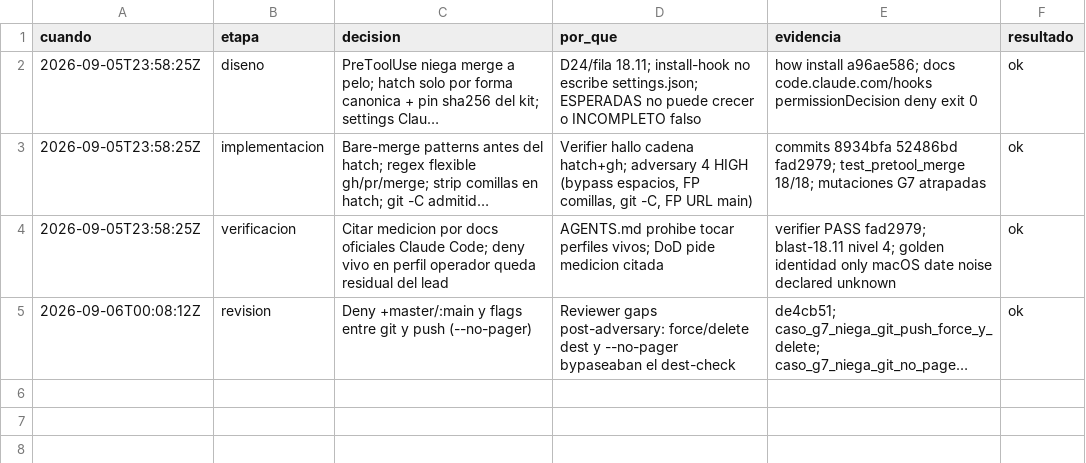
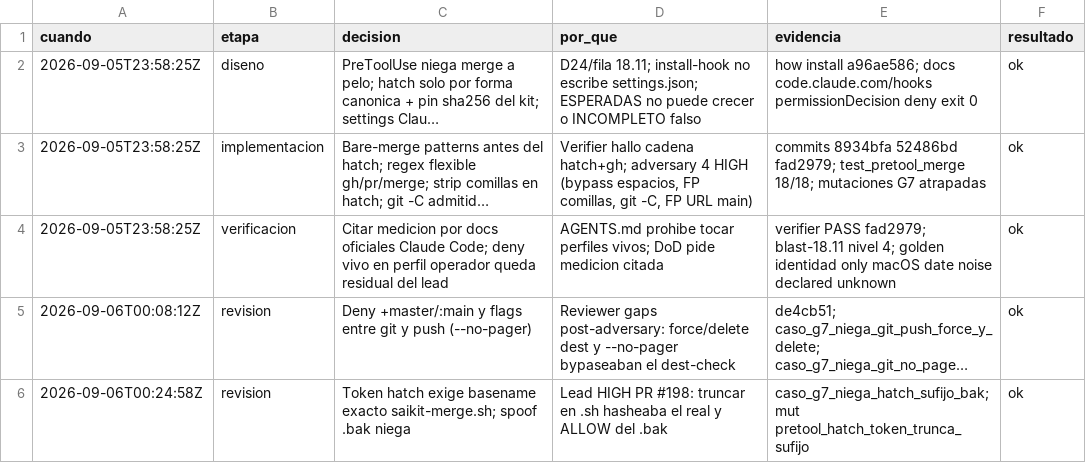
Before and after one commit to gon0801/summonaikit-claude, a TSV file: .saikit/decisiones/18.11.tsv, drawn as a sheet; long unchanged cells end in …; the diff names each change by its address in the sheet, - before the commit and + after, or states it on an @@ line.

```diff
--- a/.saikit/decisiones/18.11.tsv
+++ b/.saikit/decisiones/18.11.tsv
+row 6: 2026-09-06T00:24:58Z | revision | Token hatch exige basename exacto saikit-merge.sh; spoof .bak niega | Lead HIGH PR #198: truncar en .sh hasheaba el real y ALLOW del .bak | caso_g7_niega_hatch_sufijo_bak; mut pretool_hatch_token_trunca_sufijo | ok
```
Also changed, not shown: 4 other files.
